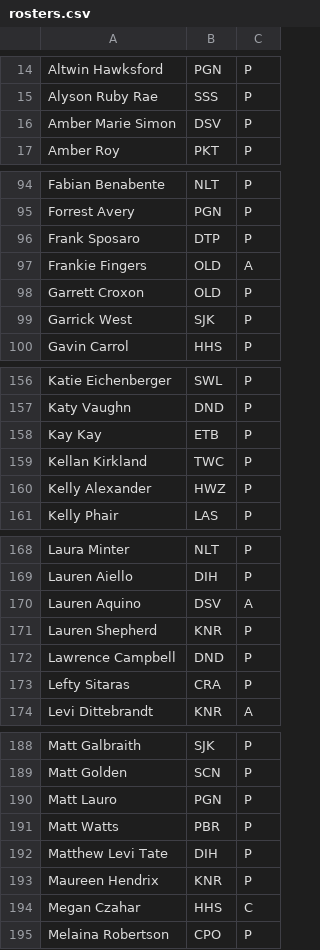
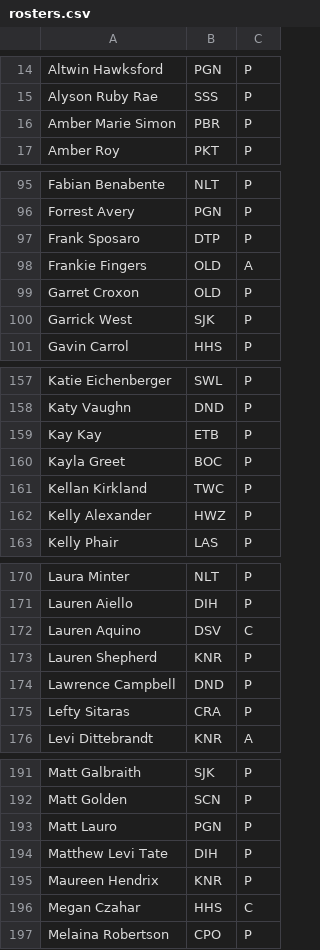
Before and after one commit to mondaynightpinball/data-archive, a CSV file: season-13/rosters.csv, drawn as a sheet; only a part is shown, gaps mark what is left out; the diff covers the shown part only.

```diff
--- a/season-13/rosters.csv
+++ b/season-13/rosters.csv
@@ -15,3 +15,3 @@ Altwin Hawksford,PGN,P
 Alyson Ruby Rae,SSS,P
-Amber Marie Simon,DSV,P
+Amber Marie Simon,PBR,P
 Amber Roy,PKT,P
@@ -97,3 +98,3 @@ Frank Sposaro,DTP,P
 Frankie Fingers,OLD,A
-Garrett Croxon,OLD,P
+Garret Croxon,OLD,P
 Garrick West,SJK,P
@@ -158,2 +159,3 @@ Katy Vaughn,DND,P
 Kay Kay,ETB,P
+Kayla Greet,BOC,P
 Kellan Kirkland,TWC,P
@@ -169,3 +171,3 @@ Laura Minter,NLT,P
 Lauren Aiello,DIH,P
-Lauren Aquino,DSV,A
+Lauren Aquino,DSV,C
 Lauren Shepherd,KNR,P
@@ -190,3 +193,2 @@ Matt Golden,SCN,P
 Matt Lauro,PGN,P
-Matt Watts,PBR,P
 Matthew Levi Tate,DIH,P
```
Also changed, not shown: 4 added rows, 3 removed rows, 2 moved rows and 2 edited cells elsewhere in this file.
